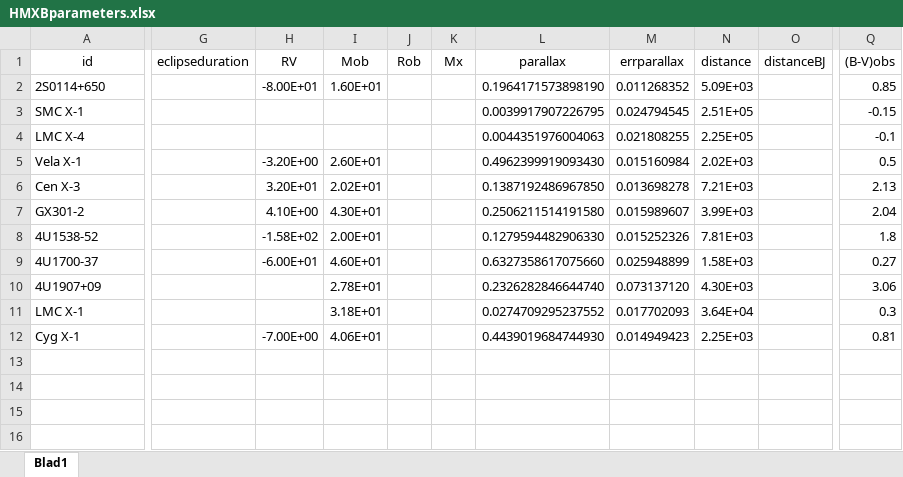
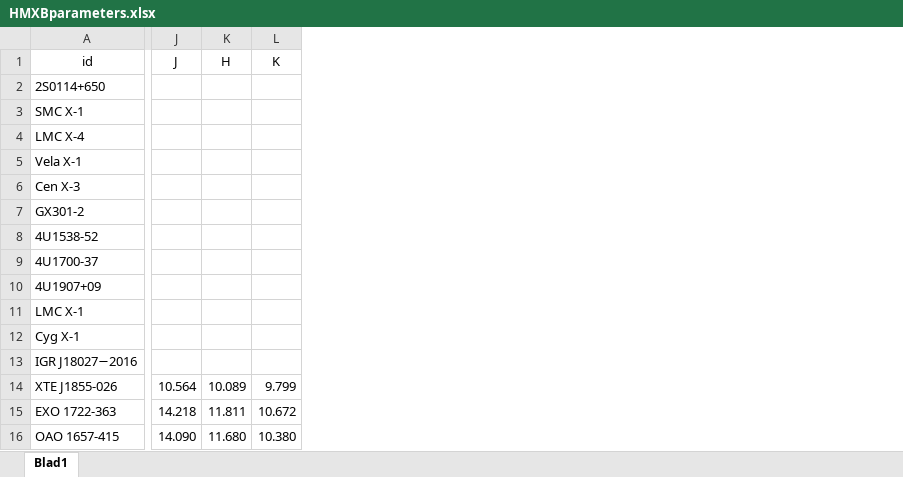
Before and after one commit to LvV210/MasterProject, an Excel workbook: tables/HMXBparameters.xlsx, sheet Blad1, drawn as a sheet; only a part is shown, gaps mark what is left out; values as stored, in another font and other column widths than the file's, no borders; table styles not drawn; removed rows and columns are numbered as before the commit, all else as after; rows hold the shown columns only; the diff covers the shown part only; the diff names each change by its address in the sheet, - before the commit and + after, or states it on an @@ line.

```diff
--- a/tables/HMXBparameters.xlsx (sheet Blad1)
+++ b/tables/HMXBparameters.xlsx (sheet Blad1)
-column G (eclipseduration), empty
-column H (RV), rows 2-12: -8.00E+01 |  |  | -3.20E+00 | 3.20E+01 | 4.10E+00 | -1.58E+02 | -6.00E+01 |  |  | -7.00E+00
-column I (Mob), rows 2-12: 1.60E+01 |  |  | 2.60E+01 | 2.02E+01 | 4.30E+01 | 2.00E+01 | 4.60E+01 | 2.78E+01 | 3.18E+01 | 4.06E+01
-column J (Rob), empty
-column K (Mx), empty
-column L (parallax), rows 2-12: 0.1964171573898190 | 0.0039917907226795 | 0.0044351976004063 | 0.4962399919093430 | 0.1387192486967850 | 0.2506211514191580 | 0.1279594482906330 | 0.6327358617075660 | 0.2326282846644740 | 0.0274709295237552 | 0.4439019684744930
-column M (errparallax), rows 2-12: 0.011268352 | 0.024794545 | 0.021808255 | 0.015160984 | 0.013698278 | 0.015989607 | 0.015252326 | 0.025948899 | 0.073137120 | 0.017702093 | 0.014949423
-column N (distance), rows 2-12: 5.09E+03 | 2.51E+05 | 2.25E+05 | 2.02E+03 | 7.21E+03 | 3.99E+03 | 7.81E+03 | 1.58E+03 | 4.30E+03 | 3.64E+04 | 2.25E+03
-column O (distanceBJ), empty
-column Q ((B-V)obs), rows 2-12: 0.85 | -0.15 | -0.1 | 0.5 | 2.13 | 2.04 | 1.8 | 0.27 | 3.06 | 0.3 | 0.81
+column J (J), empty
+column K (H), empty
+column L (K), empty
+row 13: IGR J18027−2016
+row 14: XTE J1855-026 | 10.564 | 10.089 | 9.799
+row 15: EXO 1722-363 | 14.218 | 11.811 | 10.672
+row 16: OAO 1657-415 | 14.090 | 11.680 | 10.380
```
Also changed, not shown: 4 removed columns elsewhere in this sheet, tables/PhotometricParam.xlsx, tables/id_converter.xlsx, 4 other files.
